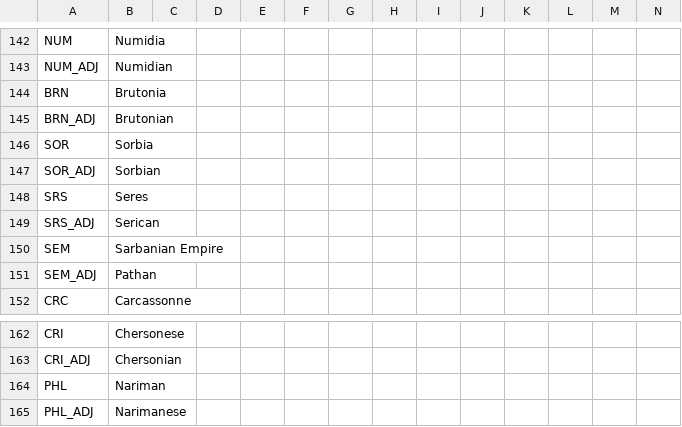
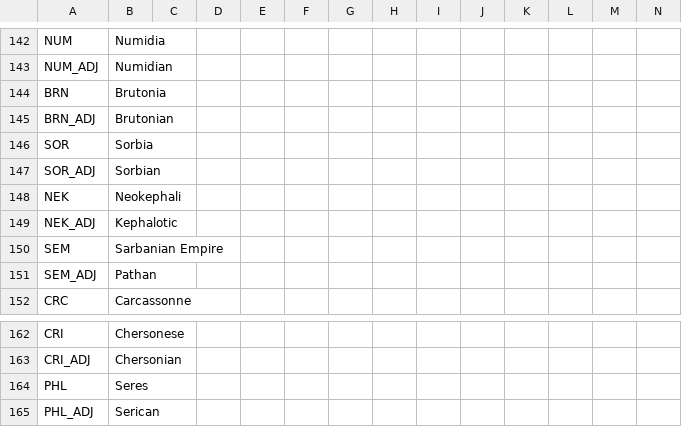
Before and after one commit to The-Question-Asker/MAW2, a CSV file: MAW2/localisation/.MAW2_Countries.csv, drawn as a sheet; only a part is shown, gaps mark what is left out.

```diff
--- a/MAW2/localisation/.MAW2_Countries.csv
+++ b/MAW2/localisation/.MAW2_Countries.csv
@@ -147,4 +147,4 @@ SOR;Sorbia;;;;;;;;;;;;;
 SOR_ADJ;Sorbian;;;;;;;;;;;;
-SRS;Seres;;;;;;;;;;;;;
-SRS_ADJ;Serican;;;;;;;;;;;;;
+NEK;Neokephali;;;;;;;;;;;;;
+NEK_ADJ;Kephalotic;;;;;;;;;;;;;
 SEM;Sarbanian Empire;;;;;;;;;;;;;
@@ -163,3 +163,3 @@ CRI;Chersonese;;;;;;;;;;;;;
 CRI_ADJ;Chersonian;;;;;;;;;;;;;
-PHL;Nariman;;;;;;;;;;;;;
-PHL_ADJ;Narimanese;;;;;;;;;;;;;
+PHL;Seres;;;;;;;;;;;;;
+PHL_ADJ;Serican;;;;;;;;;;;;;
```
Also changed, not shown: 21 other files.
